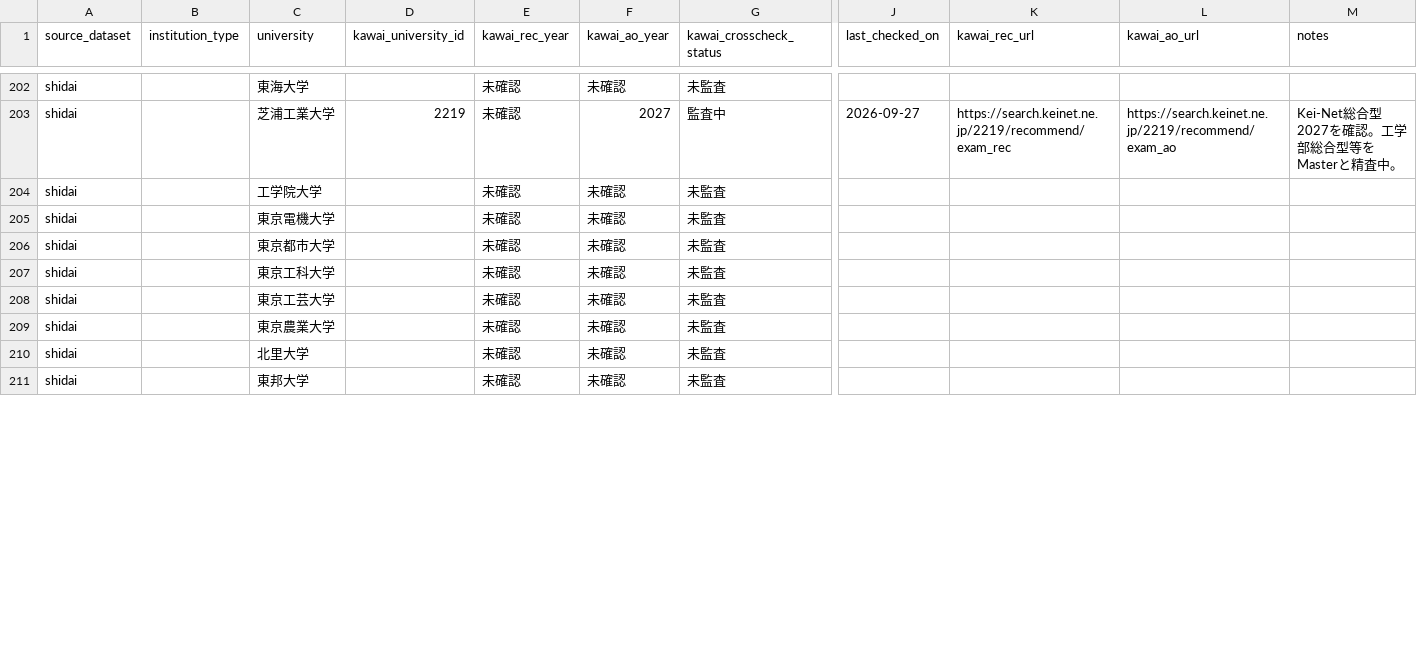
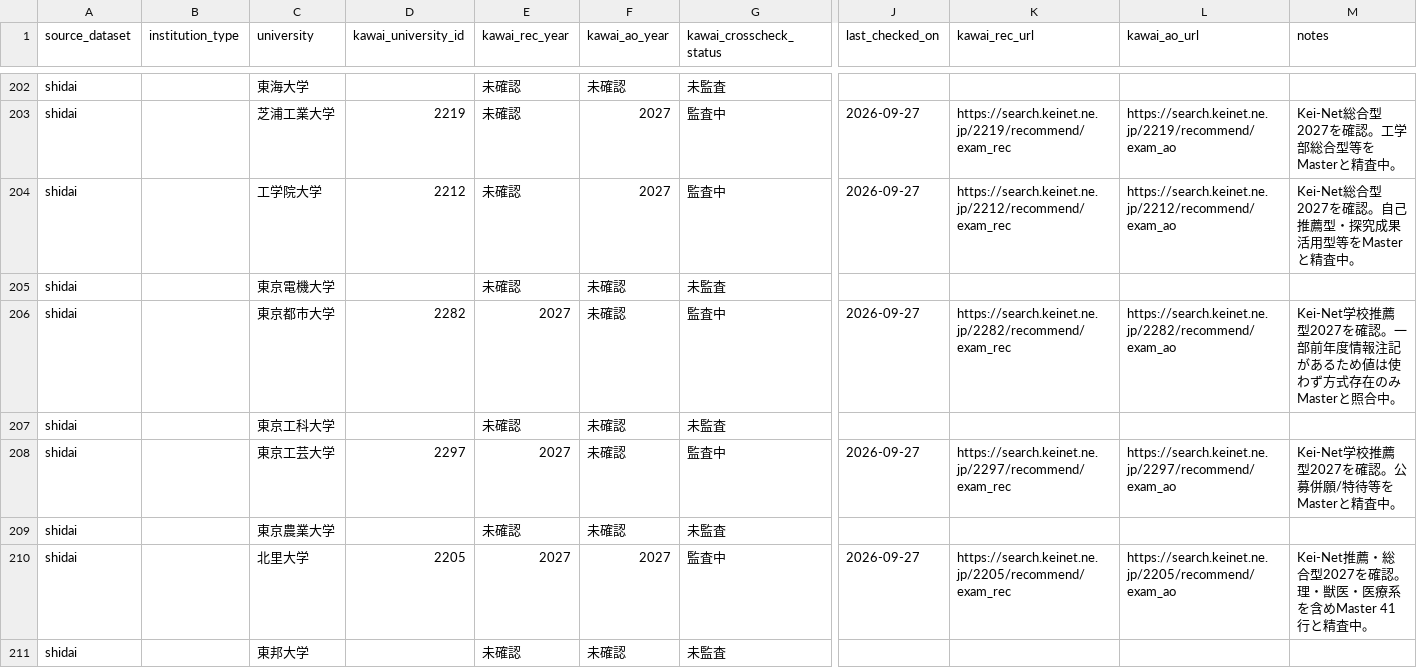
Before and after one commit to toshi123/early-admissions-db, a CSV file: data/operations/kawai_coverage_audit_2027.csv, drawn as a sheet; only a part is shown, gaps mark what is left out; the diff covers the shown part only; the diff names each change by its address in the sheet, - before the commit and + after, or states it on an @@ line.

Commit message:
Expand Kawai audit for major private universities

```diff
--- a/data/operations/kawai_coverage_audit_2027.csv
+++ b/data/operations/kawai_coverage_audit_2027.csv
-D204 (kawai_university_id): (empty)
+D204 (kawai_university_id): 2212
-F204 (kawai_ao_year): 未確認
+F204 (kawai_ao_year): 2027
-G204 (kawai_crosscheck_status): 未監査
+G204 (kawai_crosscheck_status): 監査中
-J204 (last_checked_on): (empty)
+J204 (last_checked_on): 2026-09-27
-K204 (kawai_rec_url): (empty)
+K204 (kawai_rec_url): https://search.keinet.ne.jp/2212/recommend/exam_rec
-L204 (kawai_ao_url): (empty)
+L204 (kawai_ao_url): https://search.keinet.ne.jp/2212/recommend/exam_ao
-M204 (notes): (empty)
+M204 (notes): Kei-Net総合型2027を確認。自己推薦型・探究成果活用型等をMasterと精査中。
-D206 (kawai_university_id): (empty)
+D206 (kawai_university_id): 2282
-E206 (kawai_rec_year): 未確認
+E206 (kawai_rec_year): 2027
-G206 (kawai_crosscheck_status): 未監査
+G206 (kawai_crosscheck_status): 監査中
-J206 (last_checked_on): (empty)
+J206 (last_checked_on): 2026-09-27
-K206 (kawai_rec_url): (empty)
+K206 (kawai_rec_url): https://search.keinet.ne.jp/2282/recommend/exam_rec
-L206 (kawai_ao_url): (empty)
+L206 (kawai_ao_url): https://search.keinet.ne.jp/2282/recommend/exam_ao
-M206 (notes): (empty)
+M206 (notes): Kei-Net学校推薦型2027を確認。一部前年度情報注記があるため値は使わず方式存在のみMasterと照合中。
-D208 (kawai_university_id): (empty)
+D208 (kawai_university_id): 2297
-E208 (kawai_rec_year): 未確認
+E208 (kawai_rec_year): 2027
-G208 (kawai_crosscheck_status): 未監査
+G208 (kawai_crosscheck_status): 監査中
-J208 (last_checked_on): (empty)
+J208 (last_checked_on): 2026-09-27
-K208 (kawai_rec_url): (empty)
+K208 (kawai_rec_url): https://search.keinet.ne.jp/2297/recommend/exam_rec
-L208 (kawai_ao_url): (empty)
+L208 (kawai_ao_url): https://search.keinet.ne.jp/2297/recommend/exam_ao
-M208 (notes): (empty)
+M208 (notes): Kei-Net学校推薦型2027を確認。公募併願/特待等をMasterと精査中。
-D210 (kawai_university_id): (empty)
+D210 (kawai_university_id): 2205
-E210 (kawai_rec_year): 未確認
+E210 (kawai_rec_year): 2027
-F210 (kawai_ao_year): 未確認
+F210 (kawai_ao_year): 2027
-G210 (kawai_crosscheck_status): 未監査
+G210 (kawai_crosscheck_status): 監査中
-J210 (last_checked_on): (empty)
+J210 (last_checked_on): 2026-09-27
-K210 (kawai_rec_url): (empty)
+K210 (kawai_rec_url): https://search.keinet.ne.jp/2205/recommend/exam_rec
-L210 (kawai_ao_url): (empty)
+L210 (kawai_ao_url): https://search.keinet.ne.jp/2205/recommend/exam_ao
-M210 (notes): (empty)
+M210 (notes): Kei-Net推薦・総合型2027を確認。理・獣医・医療系を含めMaster 41行と精査中。
```
Also changed, not shown: 43 edited cells elsewhere in this file.
